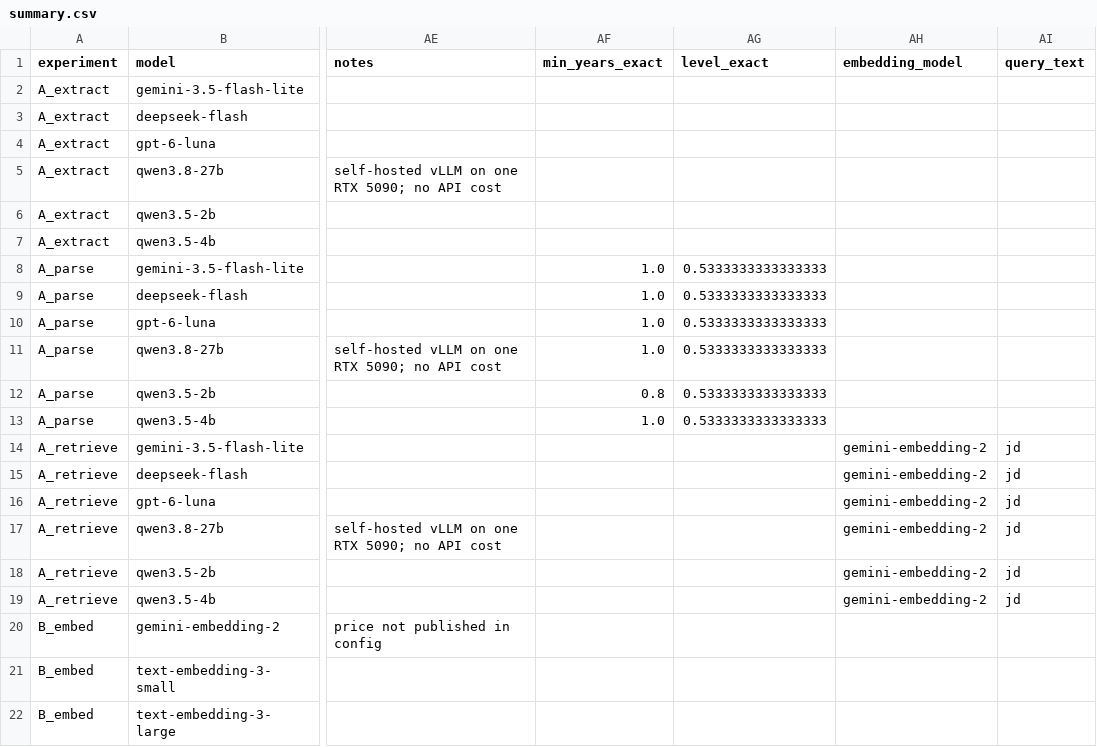
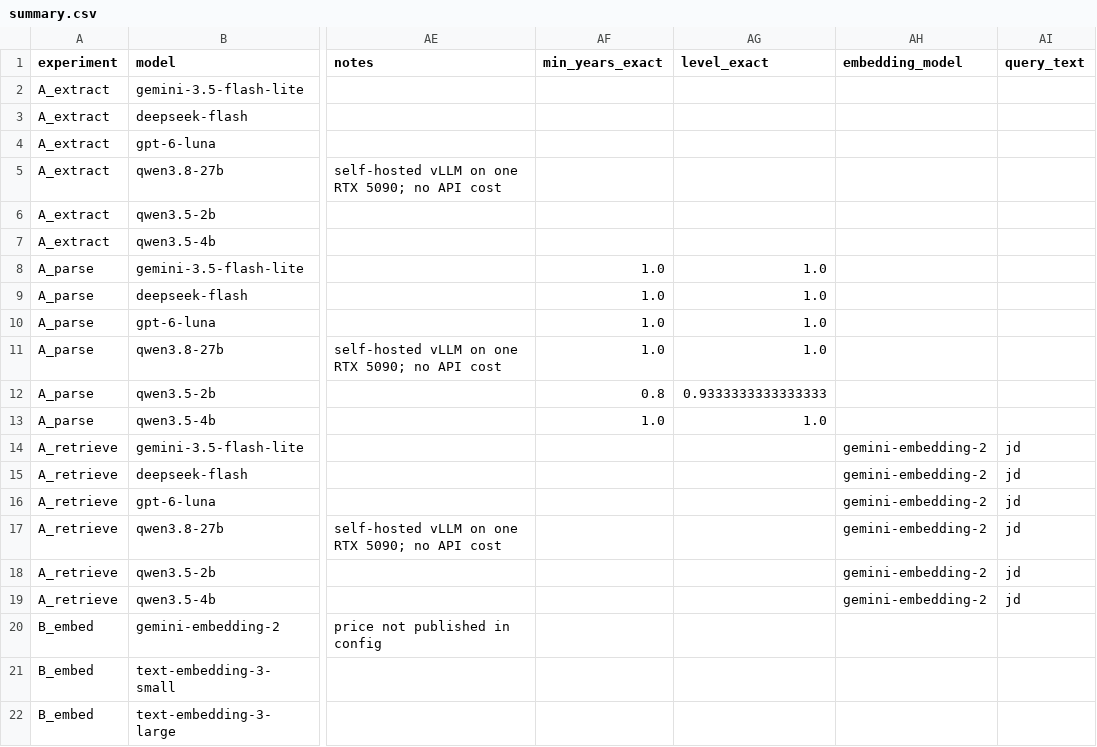
Before and after one commit to nishlear/CCNLTHD-06, a CSV file: results/benchmark/summary.csv, drawn as a sheet; only a part is shown, gaps mark what is left out; the diff names each change by its address in the sheet, - before the commit and + after, or states it on an @@ line.

Commit message:
fix: use 'middle' level in benchmark JD labels to match the schema

```diff
--- a/results/benchmark/summary.csv
+++ b/results/benchmark/summary.csv
-AG8:AG11 (level_exact): 0.5333333333333333
+AG8:AG11 (level_exact): 1.0
-AG12 (level_exact): 0.5333333333333333
+AG12 (level_exact): 0.9333333333333333
-AG13 (level_exact): 0.5333333333333333
+AG13 (level_exact): 1.0
```
Also changed, not shown: 1 other file.
